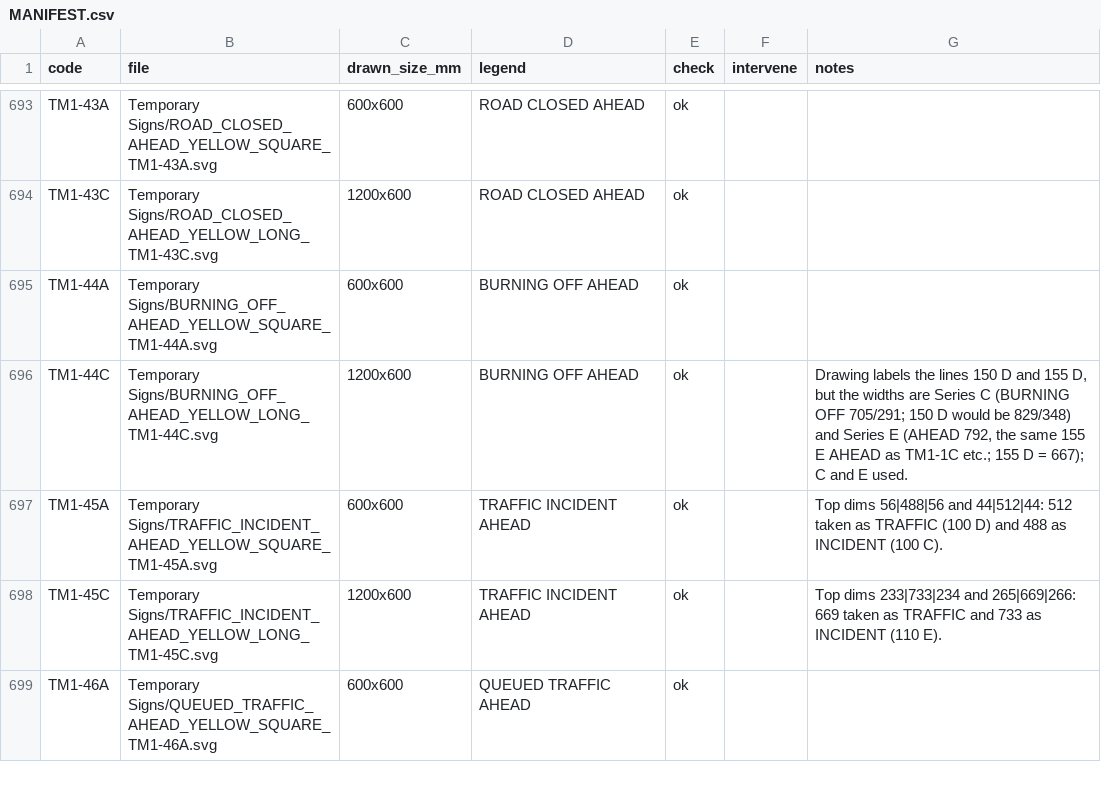
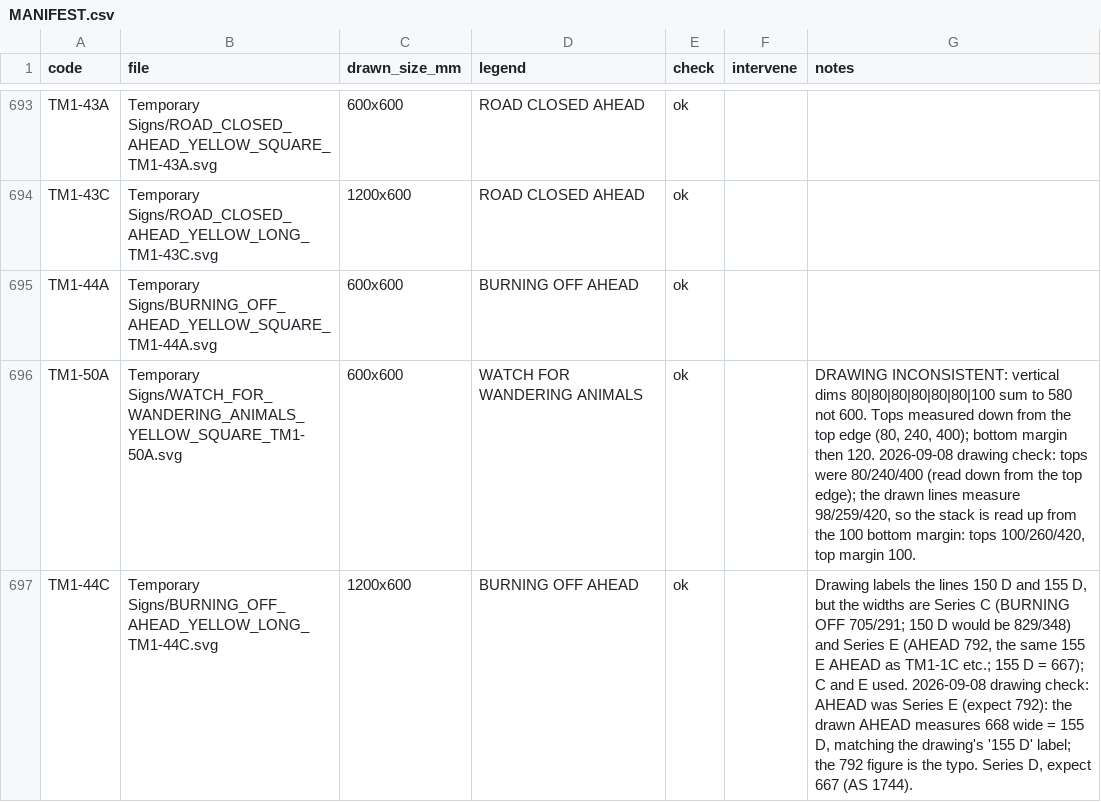
Before and after one commit to wr-rusty/Australian-Standards, a CSV file: Complete/Australia/National (AS 1743)/SVGs/MANIFEST.csv, drawn as a sheet; only a part is shown, gaps mark what is left out; the shorter side is filled out with more unchanged rows; the diff covers the shown part only.

```diff
--- a/Complete/Australia/National (AS 1743)/SVGs/MANIFEST.csv
+++ b/Complete/Australia/National (AS 1743)/SVGs/MANIFEST.csv
@@ -695,2 +695,3 @@ TM1-43C,Temporary Signs/ROAD_CLOSED_AHEAD_YELLOW_LONG_TM1-43C.svg,1200x600,ROAD
 TM1-44A,Temporary Signs/BURNING_OFF_AHEAD_YELLOW_SQUARE_TM1-44A.svg,600x600,BURNING OFF AHEAD,ok,,
-TM1-44C,Temporary Signs/BURNING_OFF_AHEAD_YELLOW_LONG_TM1-44C.svg,1200x600,BURNING OFF AHEAD,ok,," Drawing labels the lines 150 D and 155 D, but the widths are Series C (BURNING OFF 705/291; 150 D would be 829/348) and Series E (AHEAD 792, the same 155 E AHEAD as TM1-1C etc.; 155 D = 667); C and E used."
+TM1-50A,Temporary Signs/WATCH_FOR_WANDERING_ANIMALS_YELLOW_SQUARE_TM1-50A.svg,600x600,WATCH FOR WANDERING ANIMALS,ok,," DRAWING INCONSISTENT: vertical dims 80|80|80|80|80|80|100 sum to 580 not 600. Tops measured down from the top edge (80, 240, 400); bottom margin then 120. 2026-09-08 drawing check: tops were 80/240/400 (read down from the top edge); the drawn lines measure 98/259/420, so the stack is read up from the 100 bottom margin: tops 100/260/420, top margin 100."
+TM1-44C,Temporary Signs/BURNING_OFF_AHEAD_YELLOW_LONG_TM1-44C.svg,1200x600,BURNING OFF AHEAD,ok,," Drawing labels the lines 150 D and 155 D, but the widths are Series C (BURNING OFF 705/291; 150 D would be 829/348) and Series E (AHEAD 792, the same 155 E AHEAD as TM1-1C etc.; 155 D = 667); C and E used. 2026-09-08 drawing check: AHEAD was Series E (expect 792): the drawn AHEAD measures 668 wide = 155 D, matching the drawing's '155 D' label; the 792 figure is the typo. Series D, expect 667 (AS 1744)."
```
Also changed, not shown: 5 added rows, 6 removed rows and 3 edited cells elsewhere in this file, 23 other files.
